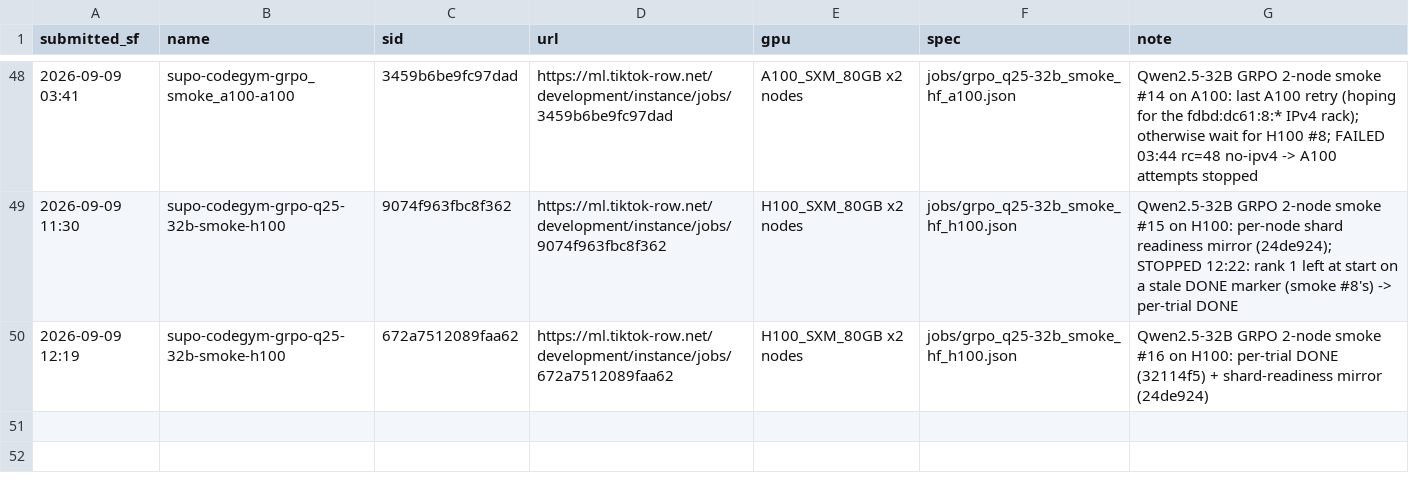
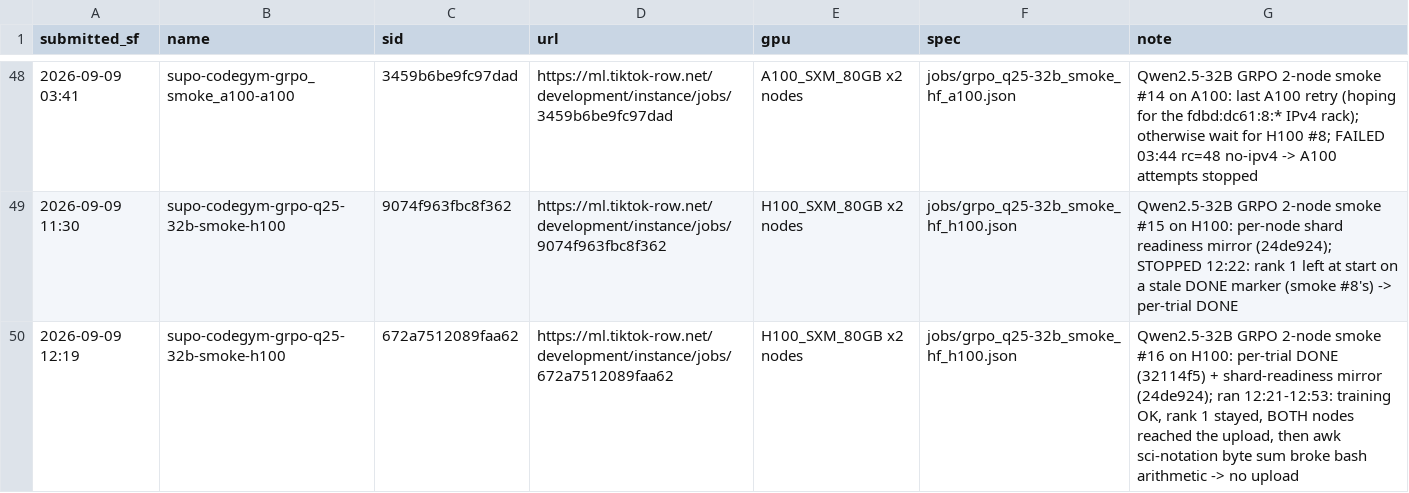
Before and after one commit to RainyFields/supo_codegym, a TSV file: jobs/JOBS.tsv, drawn as a sheet; only a part is shown, gaps mark what is left out.

```diff
--- a/jobs/JOBS.tsv
+++ b/jobs/JOBS.tsv
@@ -49,2 +49,2 @@ submitted_sf	name	sid	url	gpu	spec	note
 2026-09-09 11:30	supo-codegym-grpo-q25-32b-smoke-h100	9074f963fbc8f362	https://ml.tiktok-row.net/development/instance/jobs/9074f963fbc8f362	H100_SXM_80GB x2 nodes	jobs/grpo_q25-32b_smoke_hf_h100.json	Qwen2.5-32B GRPO 2-node smoke #15 on H100: per-node shard readiness mirror (24de924); STOPPED 12:22: rank 1 left at start on a stale DONE marker (smoke #8's) -> per-trial DONE
-2026-09-09 12:19	supo-codegym-grpo-q25-32b-smoke-h100	672a7512089faa62	https://ml.tiktok-row.net/development/instance/jobs/672a7512089faa62	H100_SXM_80GB x2 nodes	jobs/grpo_q25-32b_smoke_hf_h100.json	Qwen2.5-32B GRPO 2-node smoke #16 on H100: per-trial DONE (32114f5) + shard-readiness mirror (24de924)
+2026-09-09 12:19	supo-codegym-grpo-q25-32b-smoke-h100	672a7512089faa62	https://ml.tiktok-row.net/development/instance/jobs/672a7512089faa62	H100_SXM_80GB x2 nodes	jobs/grpo_q25-32b_smoke_hf_h100.json	Qwen2.5-32B GRPO 2-node smoke #16 on H100: per-trial DONE (32114f5) + shard-readiness mirror (24de924); ran 12:21-12:53: training OK, rank 1 stayed, BOTH nodes reached the upload, then awk sci-notation byte sum broke bash arithmetic -> no upload
```
